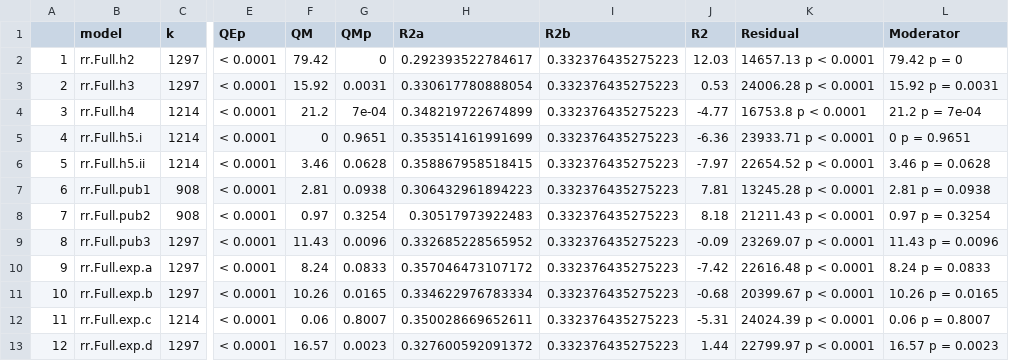
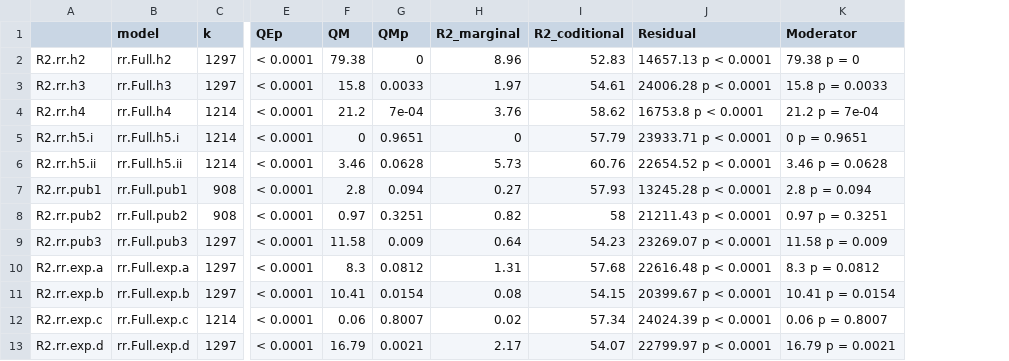
Before and after one commit to NPMoran/metah06_condition-dependence-of-boldness_OSF, a CSV file: figures/Table2.csv, drawn as a sheet; only a part is shown, gaps mark what is left out; removed rows and columns are numbered as before the commit, all else as after; the diff names each change by its address in the sheet, - before the commit and + after, or states it on an @@ line.

```diff
--- a/figures/Table2.csv
+++ b/figures/Table2.csv
-column A, rows 2-13: 1 | 2 | 3 | 4 | 5 | 6 | 7 | 8 | 9 | 10 | 11 | 12
+column A, rows 2-13: R2.rr.h2 | R2.rr.h3 | R2.rr.h4 | R2.rr.h5.i | R2.rr.h5.ii | R2.rr.pub1 | R2.rr.pub2 | R2.rr.pub3 | R2.rr.exp.a | R2.rr.exp.b | R2.rr.exp.c | R2.rr.exp.d
-column H (R2a), rows 2-13: 0.292393522784617 | 0.330617780888054 | 0.348219722674899 | 0.353514161991699 | 0.358867958518415 | 0.306432961894223 | 0.30517973922483 | 0.332685228565952 | 0.357046473107172 | 0.334622976783334 | 0.350028669652611 | 0.327600592091372
-column I (R2b), rows 2-13: all 0.332376435275223
-column J (R2), rows 2-13: 12.03 | 0.53 | -4.77 | -6.36 | -7.97 | 7.81 | 8.18 | -0.09 | -7.42 | -0.68 | -5.31 | 1.44
+column H (R2_marginal), rows 2-13: 8.96 | 1.97 | 3.76 | 0 | 5.73 | 0.27 | 0.82 | 0.64 | 1.31 | 0.08 | 0.02 | 2.17
+column I (R2_coditional), rows 2-13: 52.83 | 54.61 | 58.62 | 57.79 | 60.76 | 57.93 | 58 | 54.23 | 57.68 | 54.15 | 57.34 | 54.07
-F2 (QM): 79.42
+F2 (QM): 79.38
-K2 (Moderator): 79.42 p = 0
+K2 (Moderator): 79.38 p = 0
-F3 (QM): 15.92
+F3 (QM): 15.8
-G3 (QMp): 0.0031
+G3 (QMp): 0.0033
-K3 (Moderator): 15.92 p = 0.0031
+K3 (Moderator): 15.8 p = 0.0033
-F7 (QM): 2.81
+F7 (QM): 2.8
-G7 (QMp): 0.0938
+G7 (QMp): 0.094
-K7 (Moderator): 2.81 p = 0.0938
+K7 (Moderator): 2.8 p = 0.094
-G8 (QMp): 0.3254
+G8 (QMp): 0.3251
-K8 (Moderator): 0.97 p = 0.3254
+K8 (Moderator): 0.97 p = 0.3251
-F9 (QM): 11.43
+F9 (QM): 11.58
-G9 (QMp): 0.0096
+G9 (QMp): 0.009
-K9 (Moderator): 11.43 p = 0.0096
+K9 (Moderator): 11.58 p = 0.009
-F10 (QM): 8.24
+F10 (QM): 8.3
-G10 (QMp): 0.0833
+G10 (QMp): 0.0812
-K10 (Moderator): 8.24 p = 0.0833
+K10 (Moderator): 8.3 p = 0.0812
-F11 (QM): 10.26
+F11 (QM): 10.41
-G11 (QMp): 0.0165
+G11 (QMp): 0.0154
-K11 (Moderator): 10.26 p = 0.0165
+K11 (Moderator): 10.41 p = 0.0154
-F13 (QM): 16.57
+F13 (QM): 16.79
-G13 (QMp): 0.0023
+G13 (QMp): 0.0021
-K13 (Moderator): 16.57 p = 0.0023
+K13 (Moderator): 16.79 p = 0.0021
```
Also changed, not shown: CD_processed.csv, figures/Table3.csv, 53 other files.
